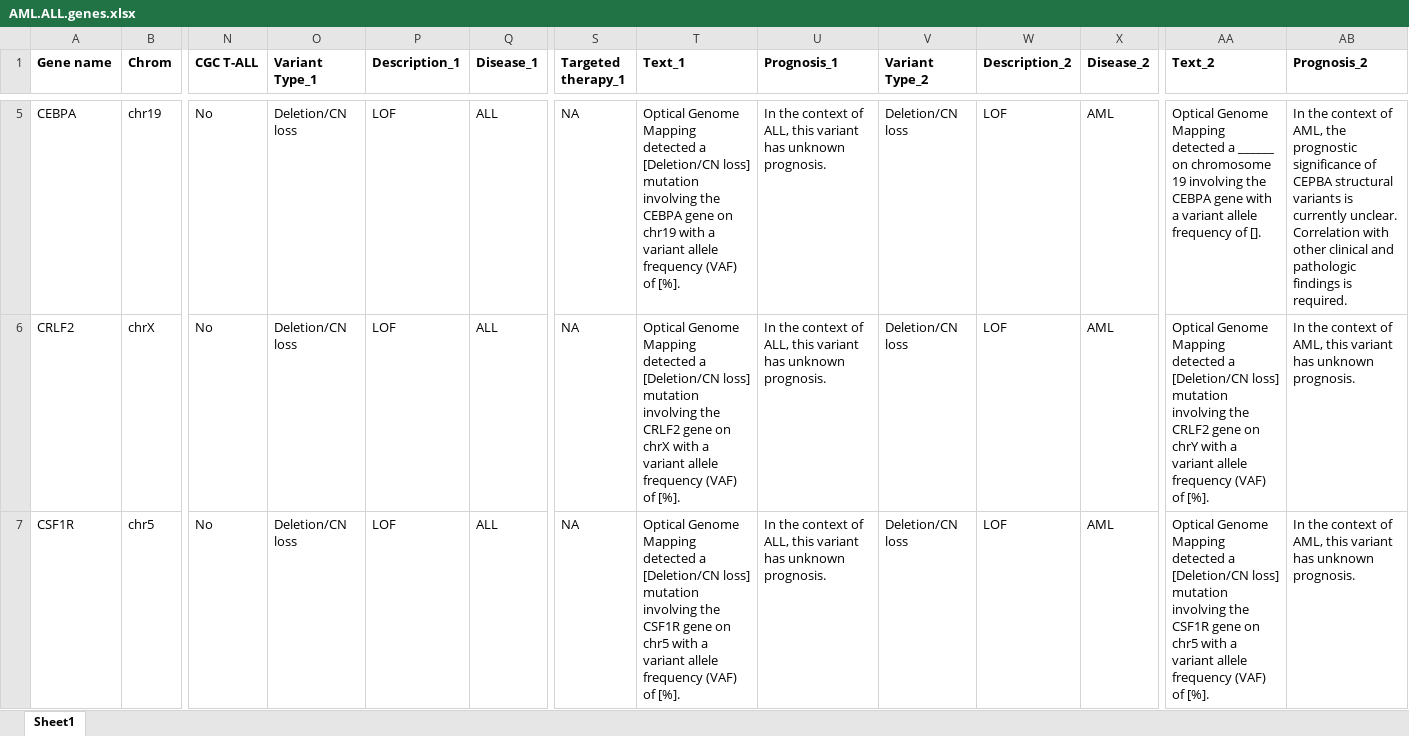
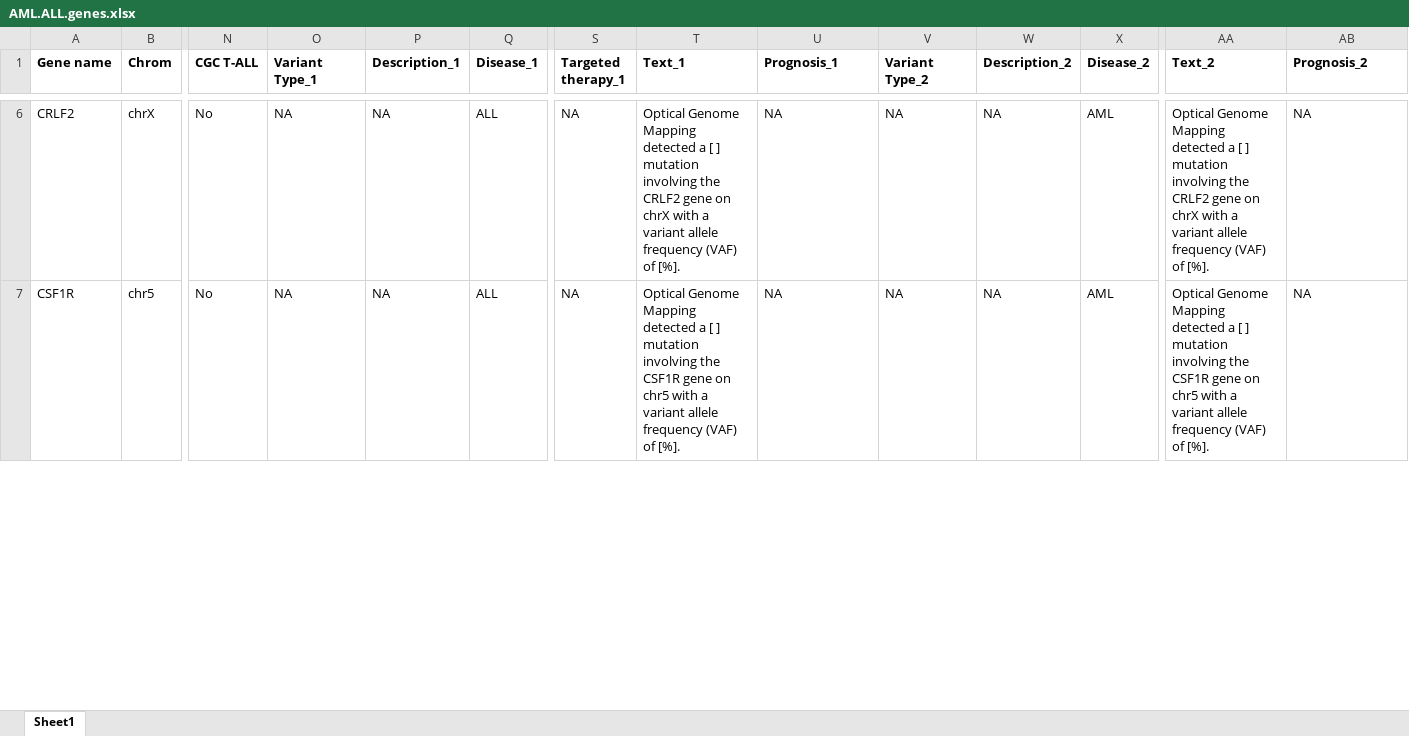
Before and after one commit to zhamadeh/GeneWiki, an Excel workbook: Gene Lists/AML.ALL.genes.xlsx, sheet Sheet1, drawn as a sheet; only a part is shown, gaps mark what is left out; values as stored, in another font and other column widths than the file's, no borders; removed rows and columns are numbered as before the commit, all else as after; rows hold the shown columns only; the diff covers the shown part only; the diff names each change by its address in the sheet, - before the commit and + after, or states it on an @@ line.

```diff
--- a/Gene Lists/AML.ALL.genes.xlsx (sheet Sheet1)
+++ b/Gene Lists/AML.ALL.genes.xlsx (sheet Sheet1)
-row 5: CEBPA | chr19 | No | Deletion/CN loss | LOF | ALL | NA | Optical Genome Mapping detected a [Deletion/CN loss] mutation involving the CEBPA gene on chr19 with a variant allele frequency (VAF) of [%]. | In the context of ALL, this variant has unknown prognosis. | Deletion/CN loss | LOF | AML | Optical Genome Mapping detected a ______ on chromosome 19 involving the CEBPA gene with a variant allele frequency of []. | In the context of AML, the prognostic significance of CEPBA structural variants is currently unclear. Correlation with other clinical and pathologic findings is required.
-O6:O7 (Variant Type_1): Deletion/CN loss
+O6:O7 (Variant Type_1): NA
-P6:P7 (Description_1): LOF
+P6:P7 (Description_1): NA
-T6 (Text_1): …detected a [Deletion/CN loss] mutation involving…
+T6 (Text_1): …detected a [ ] mutation involving…
-U6:U7 (Prognosis_1): In the context of ALL, this variant has unknown prognosis.
+U6:U7 (Prognosis_1): NA
-V6:V7 (Variant Type_2): Deletion/CN loss
+V6:V7 (Variant Type_2): NA
-W6:W7 (Description_2): LOF
+W6:W7 (Description_2): NA
-AA6 (Text_2): …detected a [Deletion/CN loss] mutation involving the CRLF2 gene on chrY with a…
+AA6 (Text_2): …detected a [ ] mutation involving the CRLF2 gene on chrX with a…
-AB6:AB7 (Prognosis_2): In the context of AML, this variant has unknown prognosis.
+AB6:AB7 (Prognosis_2): NA
-T7 (Text_1): …detected a [Deletion/CN loss] mutation involving…
+T7 (Text_1): …detected a [ ] mutation involving…
-AA7 (Text_2): …detected a [Deletion/CN loss] mutation involving…
+AA7 (Text_2): …detected a [ ] mutation involving…
```
Also changed, not shown: 21 added rows, 20 removed rows, 250 edited cells and cell formats elsewhere in this sheet, Gene Lists/ALL.genes.xlsx, Gene Lists/AML.genes.xlsx, 1 other file.
